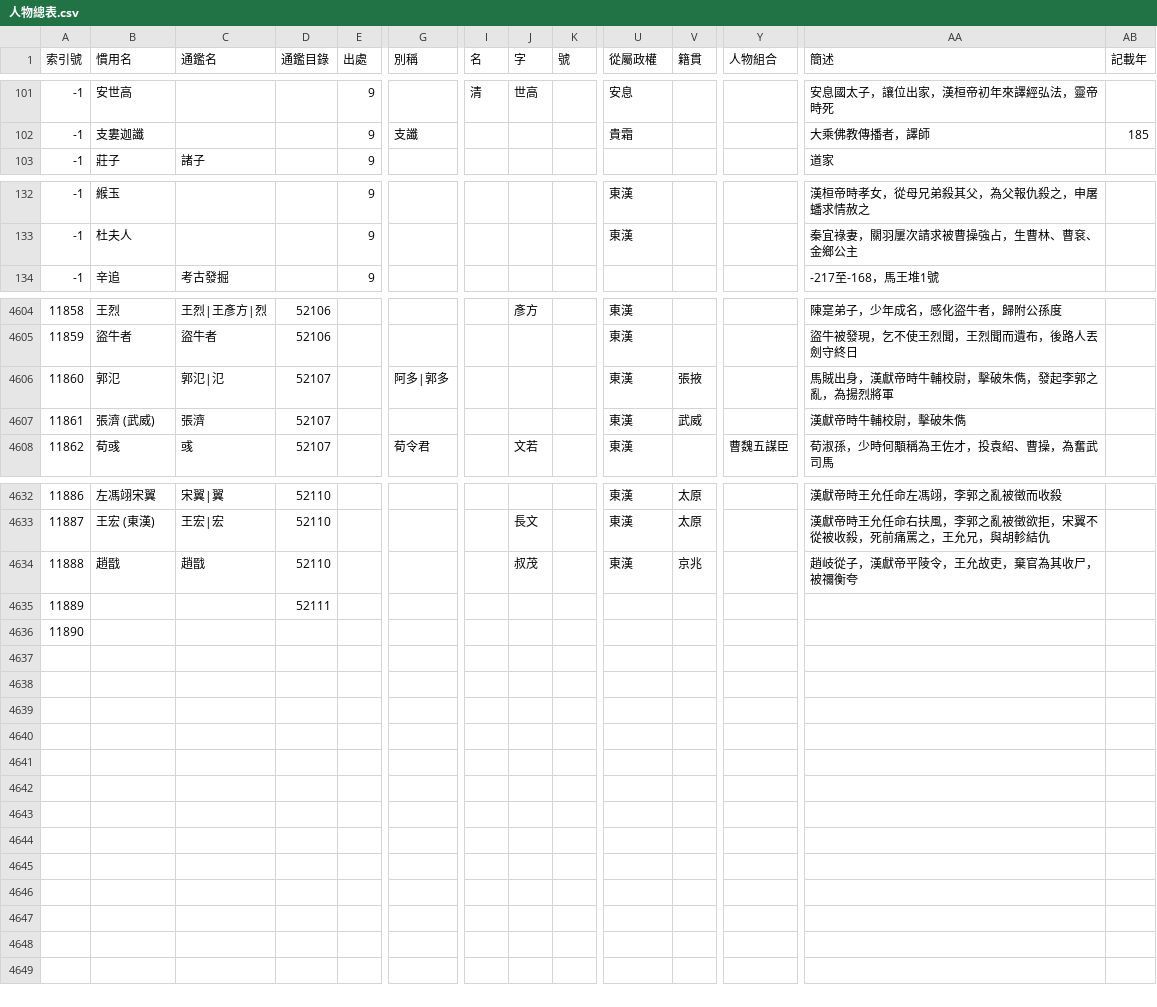
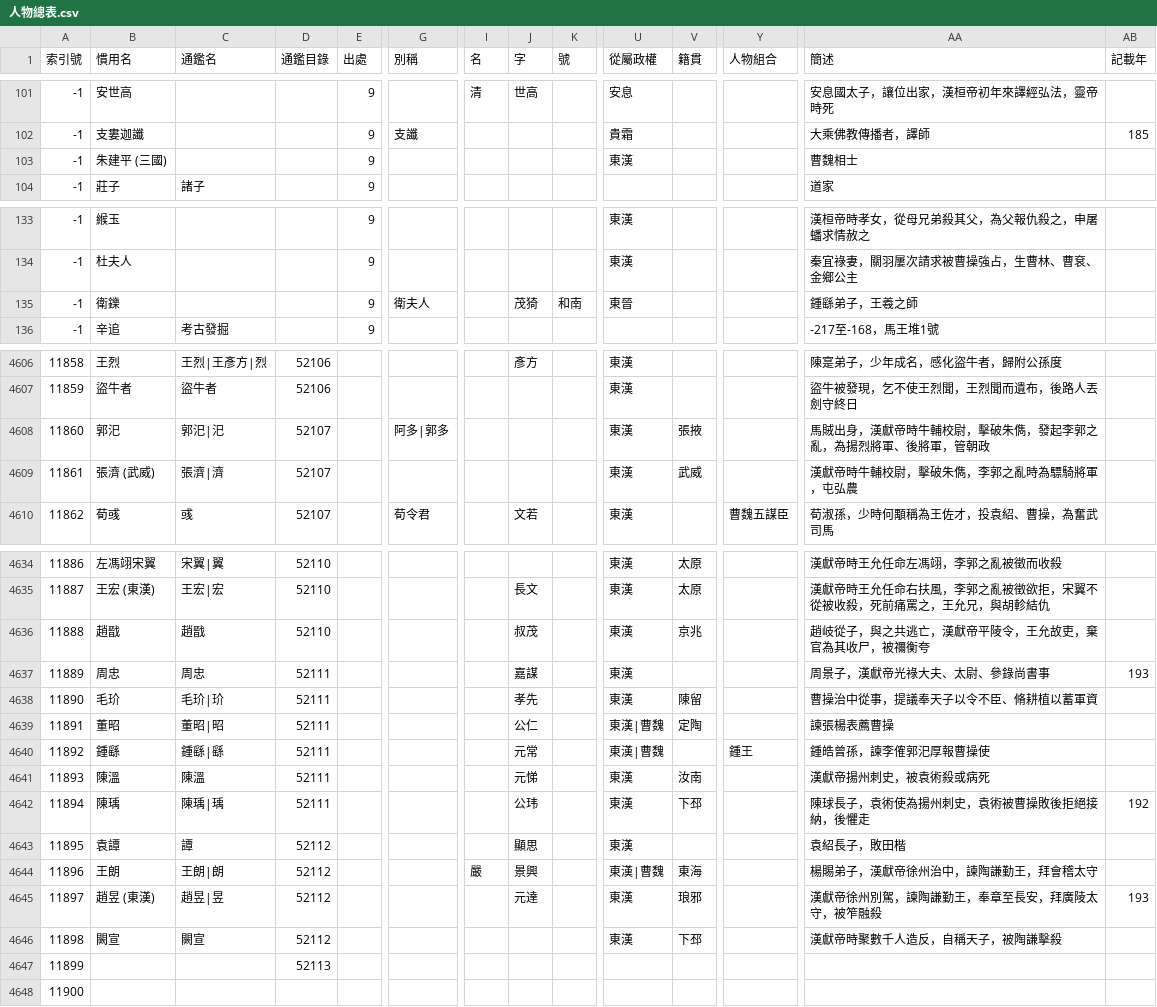
Before and after one commit to gintian/zizhitongjian, a CSV file: 1_主要數據/人物總表.csv, drawn as a sheet; only a part is shown, gaps mark what is left out; addresses are those after the commit; rows hold the shown columns only; the diff covers the shown part only; the diff names each change by its address in the sheet, - before the commit and + after, or states it on an @@ line.

```diff
--- a/1_主要數據/人物總表.csv
+++ b/1_主要數據/人物總表.csv
+row 103: -1 | 朱建平 (三國) |  |  | 9 |  |  |  |  | 東漢 |  |  | 曹魏相士
+row 135: -1 | 衛鑠 |  |  | 9 | 衛夫人 |  | 茂猗 | 和南 | 東晉 |  |  | 鍾繇弟子，王羲之師
-B4608 (慣用名): 郭氾
+B4608 (慣用名): 郭汜
-C4608 (通鑑名): 郭氾|氾
+C4608 (通鑑名): 郭汜|汜
-AA4608 (簡述): 馬賊出身，漢獻帝時牛輔校尉，擊破朱儁，發起李郭之亂，為揚烈將軍
+AA4608 (簡述): 馬賊出身，漢獻帝時牛輔校尉，擊破朱儁，發起李郭之亂，為揚烈將軍、後將軍，管朝政
-C4609 (通鑑名): 張濟
+C4609 (通鑑名): 張濟|濟
-AA4609 (簡述): 漢獻帝時牛輔校尉，擊破朱儁
+AA4609 (簡述): 漢獻帝時牛輔校尉，擊破朱儁，李郭之亂時為驃騎將軍，屯弘農
-AA4636 (簡述): 趙岐從子，漢獻帝平陵令，王允故吏，棄官為其收尸，被禰衡夸
+AA4636 (簡述): 趙岐從子，與之共逃亡，漢獻帝平陵令，王允故吏，棄官為其收尸，被禰衡夸
+row 4637: 11889 | 周忠 | 周忠 | 52111 |  |  |  | 嘉謀 |  | 東漢 |  |  | 周景子，漢獻帝光祿大夫、太尉、參錄尚書事 | 193
+row 4638: 11890 | 毛玠 | 毛玠|玠 | 52111 |  |  |  | 孝先 |  | 東漢 | 陳留 |  | 曹操治中從事，提議奉天子以令不臣、脩耕植以蓄軍資
+row 4639: 11891 | 董昭 | 董昭|昭 | 52111 |  |  |  | 公仁 |  | 東漢|曹魏 | 定陶 |  | 諫張楊表薦曹操
+row 4640: 11892 | 鍾繇 | 鍾繇|繇 | 52111 |  |  |  | 元常 |  | 東漢|曹魏 |  | 鍾王 | 鍾皓曾孫，諫李傕郭汜厚報曹操使
+row 4641: 11893 | 陳溫 | 陳溫 | 52111 |  |  |  | 元悌 |  | 東漢 | 汝南 |  | 漢獻帝揚州刺史，被袁術殺或病死
+row 4642: 11894 | 陳瑀 | 陳瑀|瑀 | 52111 |  |  |  | 公玮 |  | 東漢 | 下邳 |  | 陳球長子，袁術使為揚州刺史，袁術被曹操敗後拒絕接納，後懼走 | 192
+row 4643: 11895 | 袁譚 | 譚 | 52112 |  |  |  | 顯思 |  | 東漢 |  |  | 袁紹長子，敗田楷
+row 4644: 11896 | 王朗 | 王朗|朗 | 52112 |  |  | 嚴 | 景興 |  | 東漢|曹魏 | 東海 |  | 楊賜弟子，漢獻帝徐州治中，諫陶謙勤王，拜會稽太守
+row 4645: 11897 | 趙昱 (東漢) | 趙昱|昱 | 52112 |  |  |  | 元達 |  | 東漢 | 琅邪 |  | 漢獻帝徐州別駕，諫陶謙勤王，奉章至長安，拜廣陵太守，被笮融殺 | 193
+row 4646: 11898 | 闕宣 | 闕宣 | 52112 |  |  |  |  |  | 東漢 | 下邳 |  | 漢獻帝時聚數千人造反，自稱天子，被陶謙擊殺
@@ column A (索引號) renumbered from row 4647 down @@
-D4647 (通鑑目錄): 52111
+D4647 (通鑑目錄): 52113
```
Also changed, not shown: 30 edited cells elsewhere in this file, 1_主要數據/通鑑目錄.csv, 3_年代專項/3.5_東漢/東漢末年勢力列表.csv, 6 other files.
